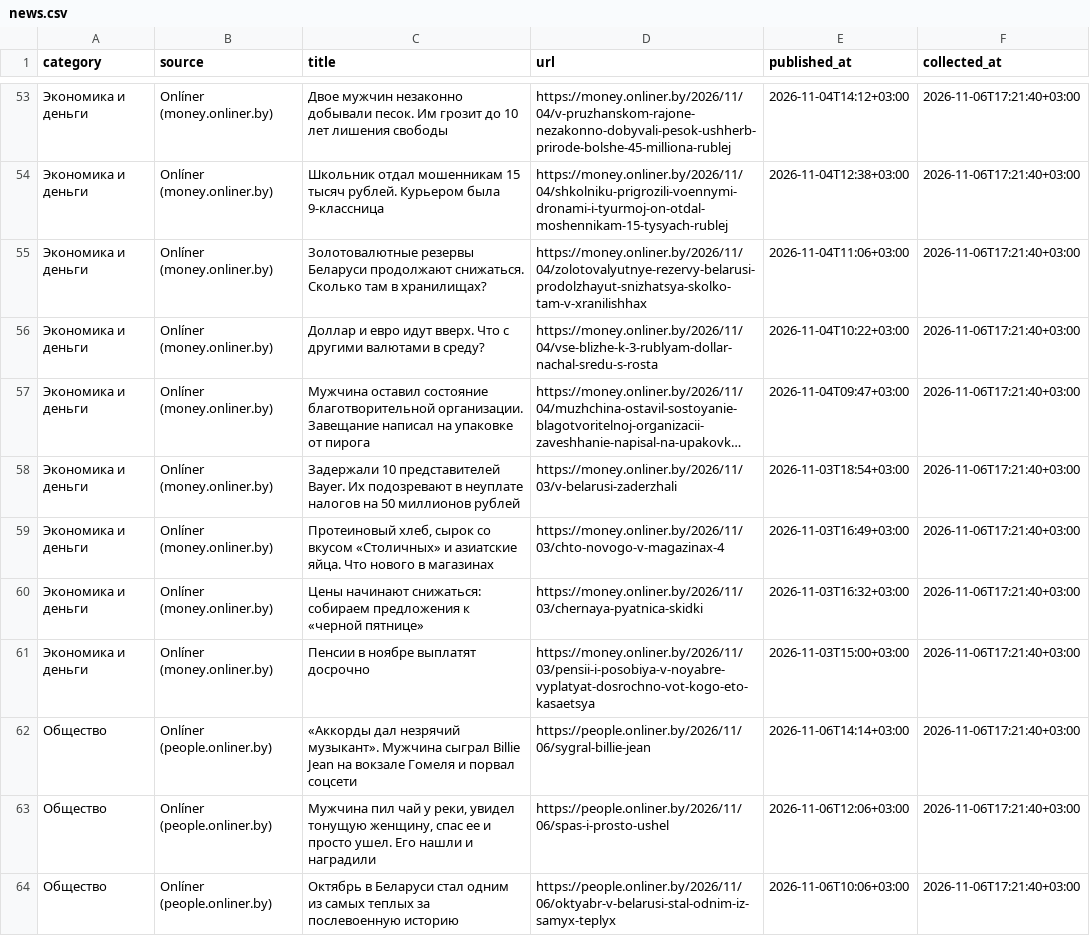
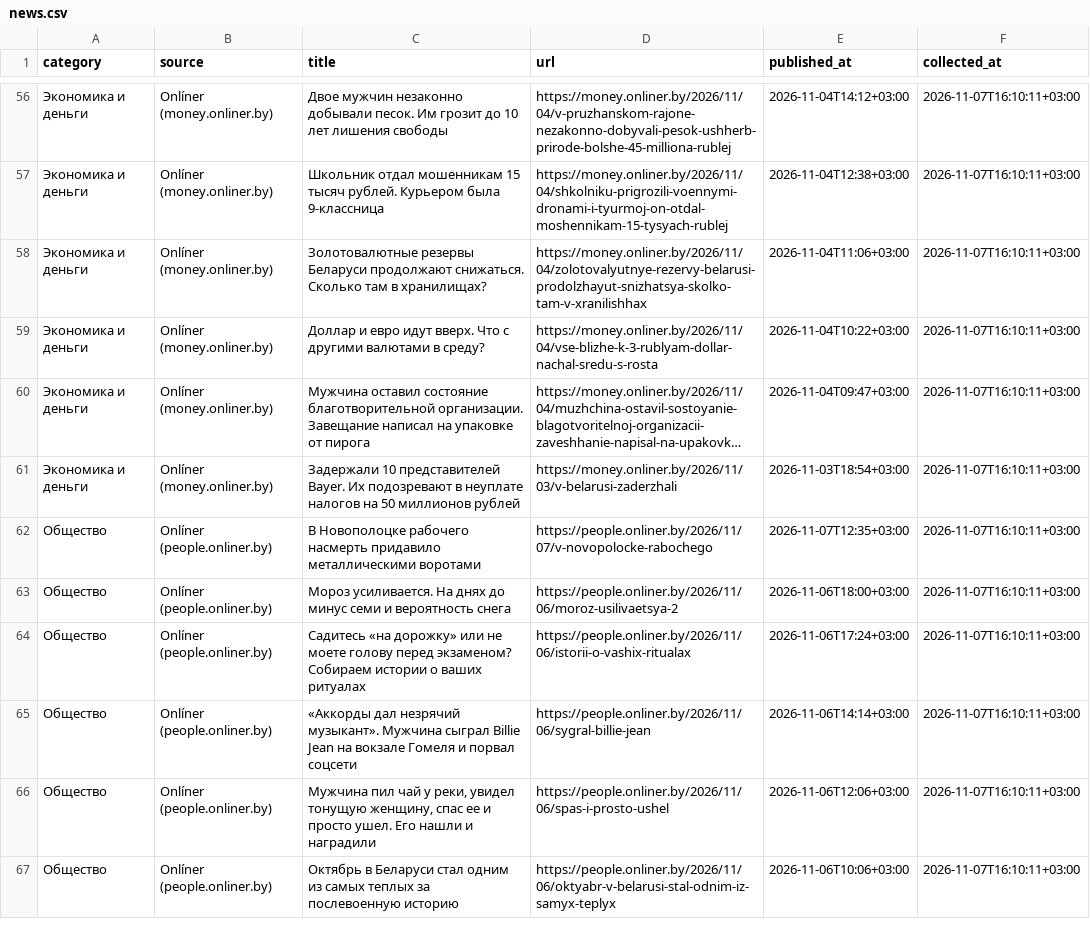
Before and after one commit to pavelgpt8888-sys/Belarus-News-Scraper, a CSV file: data/news.csv, drawn as a sheet; only a part is shown, gaps mark what is left out; long unchanged cells end in …; removed rows and columns are numbered as before the commit, all else as after; the diff covers the shown part only; the diff names each change by its address in the sheet, - before the commit and + after, or states it on an @@ line.

```diff
--- a/data/news.csv
+++ b/data/news.csv
-F56:F61 (collected_at): 2026-11-06T17:21:40+03:00
+F56:F61 (collected_at): 2026-11-07T16:10:11+03:00
-row 59: Экономика и деньги | Onlíner (money.onliner.by) | Протеиновый хлеб, сырок со вкусом «Столичных» и азиатские яйца. Что нового в магазинах | https://money.onliner.by/2026/11/03/chto-novogo-v-magazinax-4 | 2026-11-03T16:49+03:00 | 2026-11-06T17:21:40+03:00
-row 60: Экономика и деньги | Onlíner (money.onliner.by) | Цены начинают снижаться: собираем предложения к «черной пятнице» | https://money.onliner.by/2026/11/03/chernaya-pyatnica-skidki | 2026-11-03T16:32+03:00 | 2026-11-06T17:21:40+03:00
-row 61: Экономика и деньги | Onlíner (money.onliner.by) | Пенсии в ноябре выплатят досрочно | https://money.onliner.by/2026/11/03/pensii-i-posobiya-v-noyabre-vyplatyat-dosrochno-vot-kogo-eto-kasaetsya | 2026-11-03T15:00+03:00 | 2026-11-06T17:21:40+03:00
+row 62: Общество | Onlíner (people.onliner.by) | В Новополоцке рабочего насмерть придавило металлическими воротами | https://people.onliner.by/2026/11/07/v-novopolocke-rabochego | 2026-11-07T12:35+03:00 | 2026-11-07T16:10:11+03:00
+row 63: Общество | Onlíner (people.onliner.by) | Мороз усиливается. На днях до минус семи и вероятность снега | https://people.onliner.by/2026/11/06/moroz-usilivaetsya-2 | 2026-11-06T18:00+03:00 | 2026-11-07T16:10:11+03:00
+row 64: Общество | Onlíner (people.onliner.by) | Садитесь «на дорожку» или не моете голову перед экзаменом? Собираем истории о ваших ритуалах | https://people.onliner.by/2026/11/06/istorii-o-vashix-ritualax | 2026-11-06T17:24+03:00 | 2026-11-07T16:10:11+03:00
-F65:F67 (collected_at): 2026-11-06T17:21:40+03:00
+F65:F67 (collected_at): 2026-11-07T16:10:11+03:00
```
Also changed, not shown: 4 added rows, 4 removed rows and 75 edited cells elsewhere in this file.
